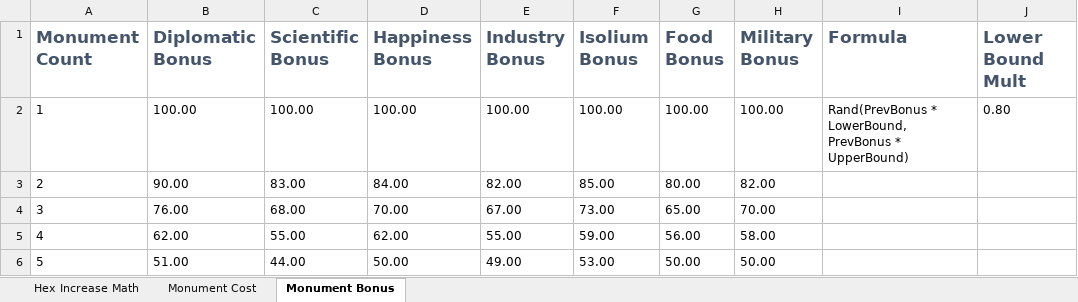
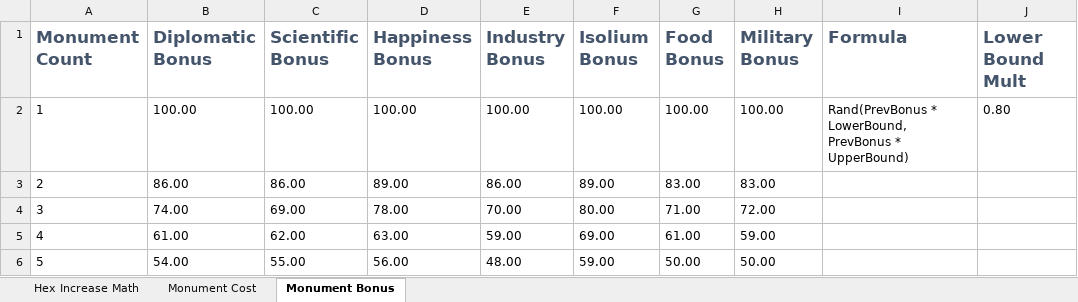
Before and after one commit to TheAVIATOR559/hex-trigger, an Excel workbook: design docs/Formulas.xlsx, sheet Monument Bonus, drawn as a sheet; only a part is shown; values as stored, in another font and other column widths than the file's, no borders; charts and pictures not drawn; the diff covers the shown part only; the diff names each change by its address in the sheet, - before the commit and + after, or states it on an @@ line.

```diff
--- a/design docs/Formulas.xlsx (sheet Monument Bonus)
+++ b/design docs/Formulas.xlsx (sheet Monument Bonus)
-B3 (Diplomatic Bonus): 90.00
+B3 (Diplomatic Bonus): 86.00
-C3 (Scientific Bonus): 83.00
+C3 (Scientific Bonus): 86.00
-D3 (Happiness Bonus): 84.00
+D3 (Happiness Bonus): 89.00
-E3 (Industry Bonus): 82.00
+E3 (Industry Bonus): 86.00
-F3 (Isolium Bonus): 85.00
+F3 (Isolium Bonus): 89.00
-G3 (Food Bonus): 80.00
+G3 (Food Bonus): 83.00
-H3 (Military Bonus): 82.00
+H3 (Military Bonus): 83.00
-B4 (Diplomatic Bonus): 76.00
+B4 (Diplomatic Bonus): 74.00
-C4 (Scientific Bonus): 68.00
+C4 (Scientific Bonus): 69.00
-D4 (Happiness Bonus): 70.00
+D4 (Happiness Bonus): 78.00
-E4 (Industry Bonus): 67.00
+E4 (Industry Bonus): 70.00
-F4 (Isolium Bonus): 73.00
+F4 (Isolium Bonus): 80.00
-G4 (Food Bonus): 65.00
+G4 (Food Bonus): 71.00
-H4 (Military Bonus): 70.00
+H4 (Military Bonus): 72.00
-B5 (Diplomatic Bonus): 62.00
+B5 (Diplomatic Bonus): 61.00
-C5 (Scientific Bonus): 55.00
+C5 (Scientific Bonus): 62.00
-D5 (Happiness Bonus): 62.00
+D5 (Happiness Bonus): 63.00
-E5 (Industry Bonus): 55.00
+E5 (Industry Bonus): 59.00
-F5 (Isolium Bonus): 59.00
+F5 (Isolium Bonus): 69.00
-G5 (Food Bonus): 56.00
+G5 (Food Bonus): 61.00
-H5 (Military Bonus): 58.00
+H5 (Military Bonus): 59.00
-B6 (Diplomatic Bonus): 51.00
+B6 (Diplomatic Bonus): 54.00
-C6 (Scientific Bonus): 44.00
+C6 (Scientific Bonus): 55.00
-D6 (Happiness Bonus): 50.00
+D6 (Happiness Bonus): 56.00
-E6 (Industry Bonus): 49.00
+E6 (Industry Bonus): 48.00
-F6 (Isolium Bonus): 53.00
+F6 (Isolium Bonus): 59.00
```
Also changed, not shown: 84 edited cells elsewhere in this sheet, sheet Hex Increase Math, sheet Monument Cost, charts or pictures, design docs/Buildings.xlsx, 46 other files.
